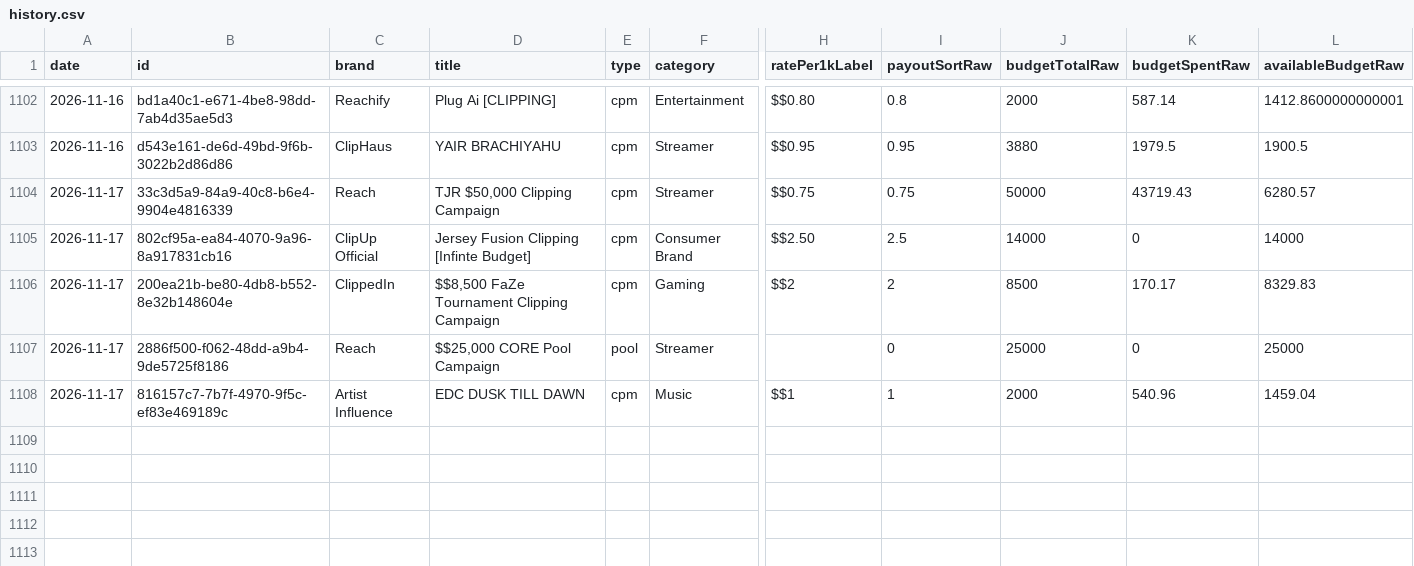
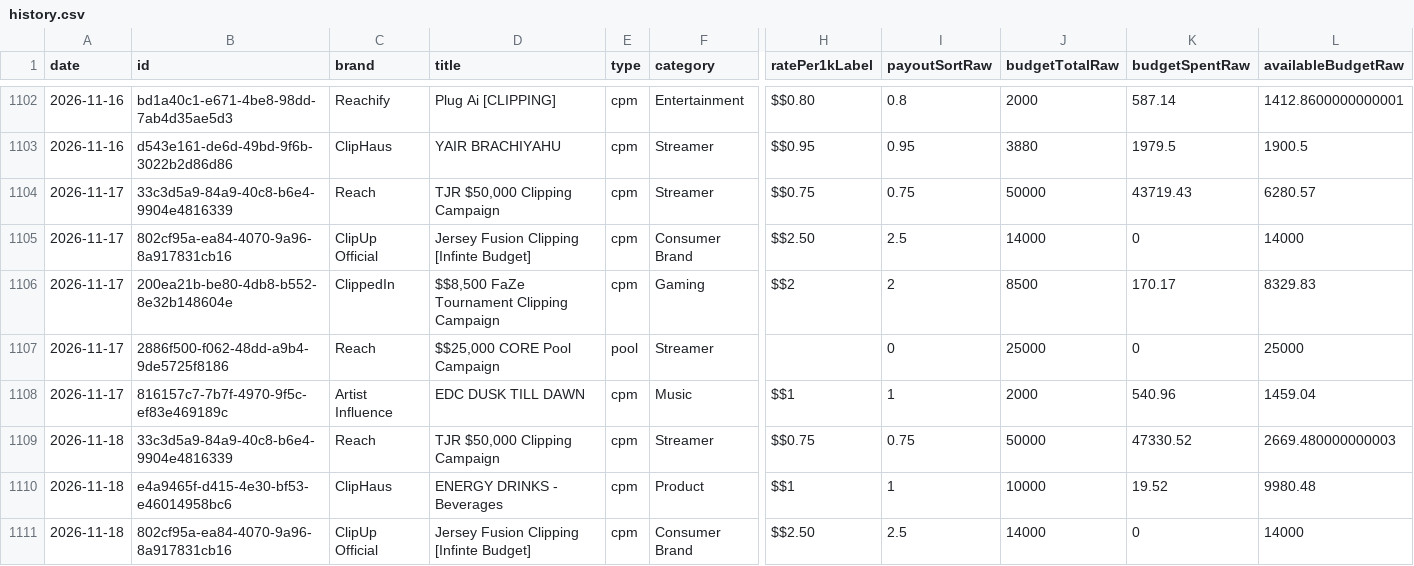
Before and after one commit to catalystprimeagent-bot/whop-campaign-history, a CSV file: history.csv, drawn as a sheet; only a part is shown, gaps mark what is left out; rows hold the shown columns only; the diff covers the shown part only; the diff names each change by its address in the sheet, - before the commit and + after, or states it on an @@ line.

```diff
--- a/history.csv
+++ b/history.csv
+row 1109: 2026-11-18 | 33c3d5a9-84a9-40c8-b6e4-9904e4816339 | Reach | TJR $50,000 Clipping Campaign | cpm | Streamer | $$0.75 | 0.75 | 50000 | 47330.52 | 2669.480000000003
+row 1110: 2026-11-18 | e4a9465f-d415-4e30-bf53-e46014958bc6 | ClipHaus | ENERGY DRINKS - Beverages | cpm | Product | $$1 | 1 | 10000 | 19.52 | 9980.48
+row 1111: 2026-11-18 | 802cf95a-ea84-4070-9a96-8a917831cb16 | ClipUp Official | Jersey Fusion Clipping [Infinte Budget] | cpm | Consumer Brand | $$2.50 | 2.5 | 14000 | 0 | 14000
```
Also changed, not shown: 6 added rows elsewhere in this file, coverage.csv, 2 other files.
